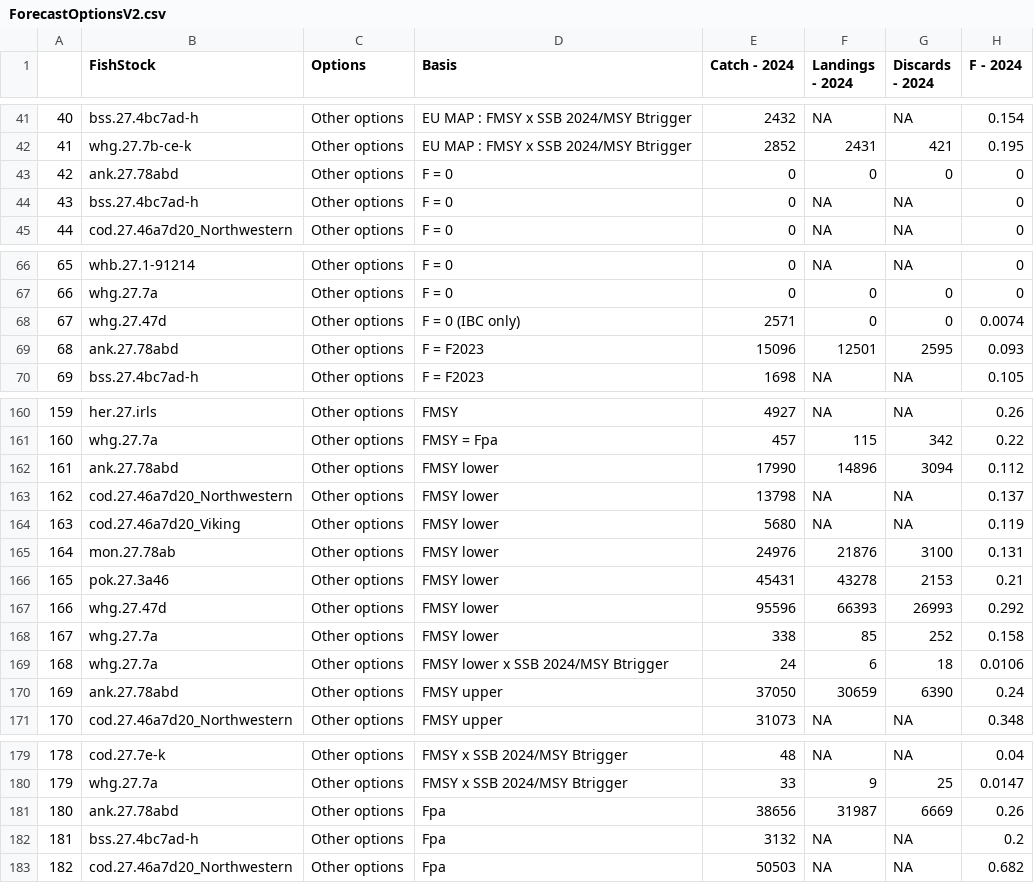
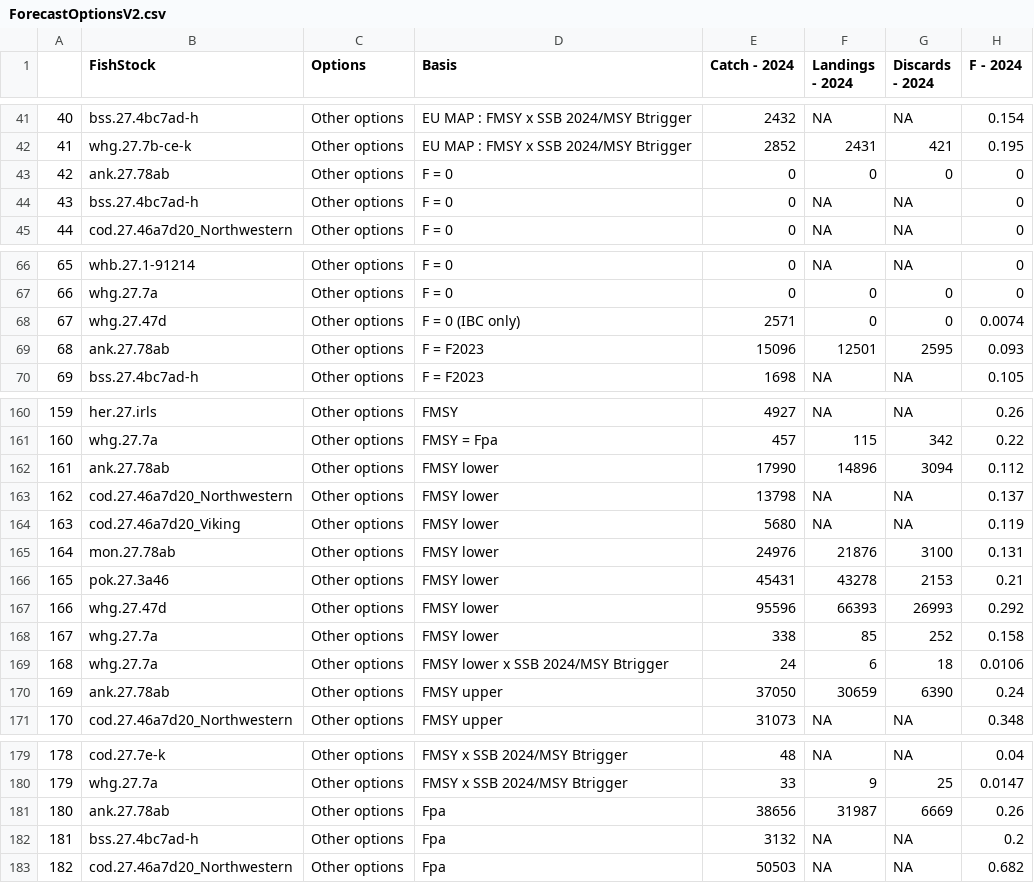
Before and after one commit to IrishMarineInstitute/digital-stockbook, a CSV file: ForecastOptionsV2.csv, drawn as a sheet; only a part is shown, gaps mark what is left out; the diff covers the shown part only; the diff names each change by its address in the sheet, - before the commit and + after, or states it on an @@ line.

```diff
--- a/ForecastOptionsV2.csv
+++ b/ForecastOptionsV2.csv
-B43 (FishStock): ank.27.78abd
+B43 (FishStock): ank.27.78ab
-B69 (FishStock): ank.27.78abd
+B69 (FishStock): ank.27.78ab
-B162 (FishStock): ank.27.78abd
+B162 (FishStock): ank.27.78ab
-B170 (FishStock): ank.27.78abd
+B170 (FishStock): ank.27.78ab
-B181 (FishStock): ank.27.78abd
+B181 (FishStock): ank.27.78ab
```
Also changed, not shown: 4 edited cells elsewhere in this file, ForecastingData.csv.
